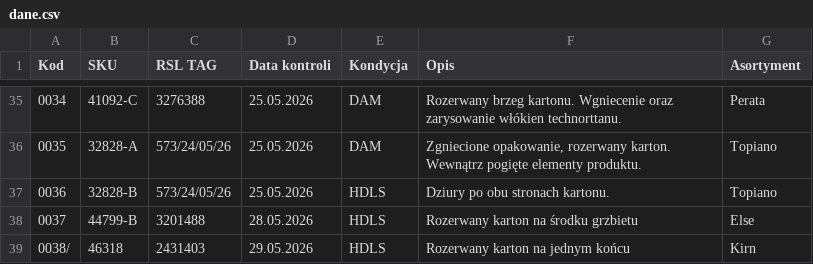
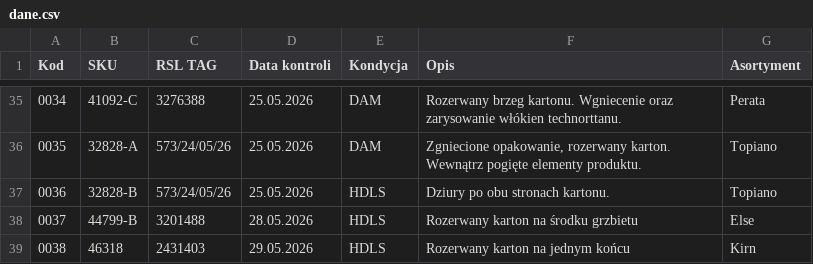
Before and after one commit to logi-meblob/katalog-kontroli, a CSV file: dane.csv, drawn as a sheet; only a part is shown, gaps mark what is left out.

Commit message:
Update dane.csv

```diff
--- a/dane.csv
+++ b/dane.csv
@@ -38,2 +38,2 @@
 0037;44799-B;3201488;28.05.2026;HDLS; Rozerwany karton na środku grzbietu; Else
-0038/;46318;2431403;29.05.2026;HDLS;Rozerwany karton na jednym końcu;Kirn
+0038;46318;2431403;29.05.2026;HDLS;Rozerwany karton na jednym końcu;Kirn
```
